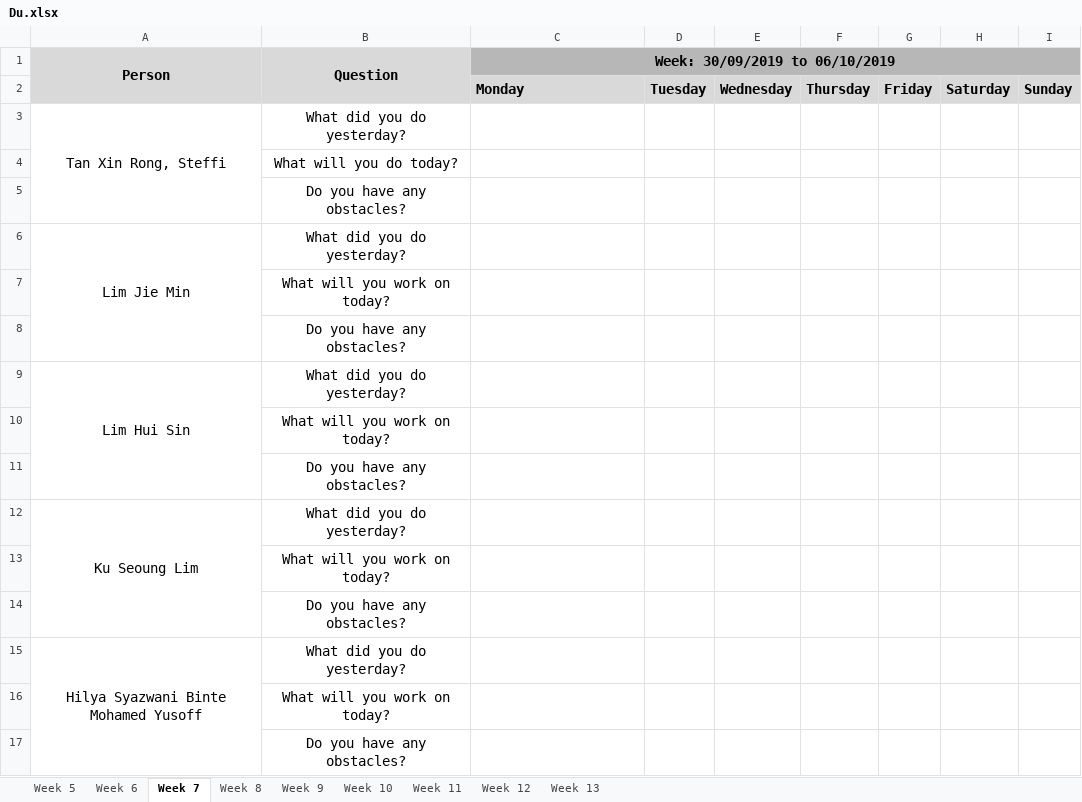
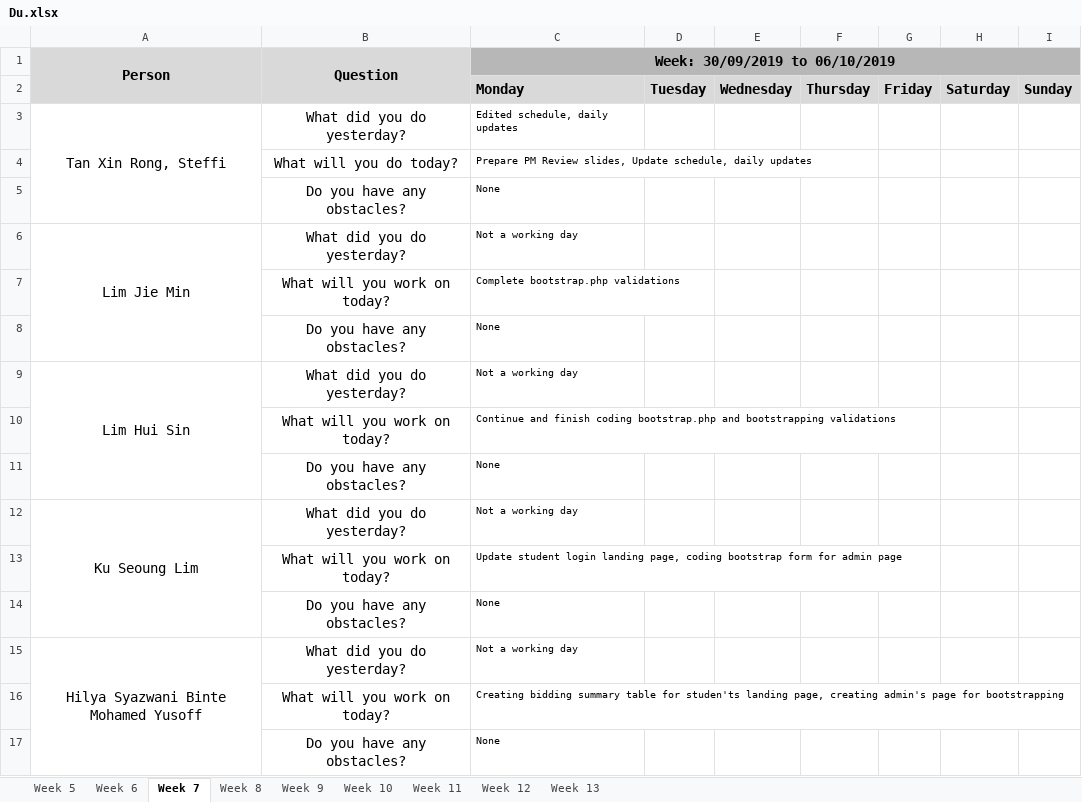
Before and after one commit to j1em1n/BIOS-Bidding-System, an Excel workbook: metrics/Du.xlsx, sheet Week 7, drawn as a sheet; values as stored, in another font and other column widths than the file's, no borders; the diff names each change by its address in the sheet, - before the commit and + after, or states it on an @@ line.

Commit message:
daily update 30092019

```diff
--- a/metrics/Du.xlsx (sheet Week 7)
+++ b/metrics/Du.xlsx (sheet Week 7)
-C3 (Week: 30/09/2019 to 06/10/2019): (empty)
+C3 (Week: 30/09/2019 to 06/10/2019): Edited schedule, daily updates
-C4 (Week: 30/09/2019 to 06/10/2019): (empty)
+C4 (Week: 30/09/2019 to 06/10/2019): Prepare PM Review slides, Update schedule, daily updates
-C5 (Week: 30/09/2019 to 06/10/2019): (empty)
+C5 (Week: 30/09/2019 to 06/10/2019): None
-C6 (Week: 30/09/2019 to 06/10/2019): (empty)
+C6 (Week: 30/09/2019 to 06/10/2019): Not a working day
-C7 (Week: 30/09/2019 to 06/10/2019): (empty)
+C7 (Week: 30/09/2019 to 06/10/2019): Complete bootstrap.php validations
-C8 (Week: 30/09/2019 to 06/10/2019): (empty)
+C8 (Week: 30/09/2019 to 06/10/2019): None
-C9 (Week: 30/09/2019 to 06/10/2019): (empty)
+C9 (Week: 30/09/2019 to 06/10/2019): Not a working day
-C10 (Week: 30/09/2019 to 06/10/2019): (empty)
+C10 (Week: 30/09/2019 to 06/10/2019): Continue and finish coding bootstrap.php and bootstrapping validations
-C11 (Week: 30/09/2019 to 06/10/2019): (empty)
+C11 (Week: 30/09/2019 to 06/10/2019): None
-C12 (Week: 30/09/2019 to 06/10/2019): (empty)
+C12 (Week: 30/09/2019 to 06/10/2019): Not a working day
-C13 (Week: 30/09/2019 to 06/10/2019): (empty)
+C13 (Week: 30/09/2019 to 06/10/2019): Update student login landing page, coding bootstrap form for admin page
-C14 (Week: 30/09/2019 to 06/10/2019): (empty)
+C14 (Week: 30/09/2019 to 06/10/2019): None
-C15 (Week: 30/09/2019 to 06/10/2019): (empty)
+C15 (Week: 30/09/2019 to 06/10/2019): Not a working day
-C16 (Week: 30/09/2019 to 06/10/2019): (empty)
+C16 (Week: 30/09/2019 to 06/10/2019): Creating bidding summary table for studen'ts landing page, creating admin's page for bootstrapping
-C17 (Week: 30/09/2019 to 06/10/2019): (empty)
+C17 (Week: 30/09/2019 to 06/10/2019): None
```
